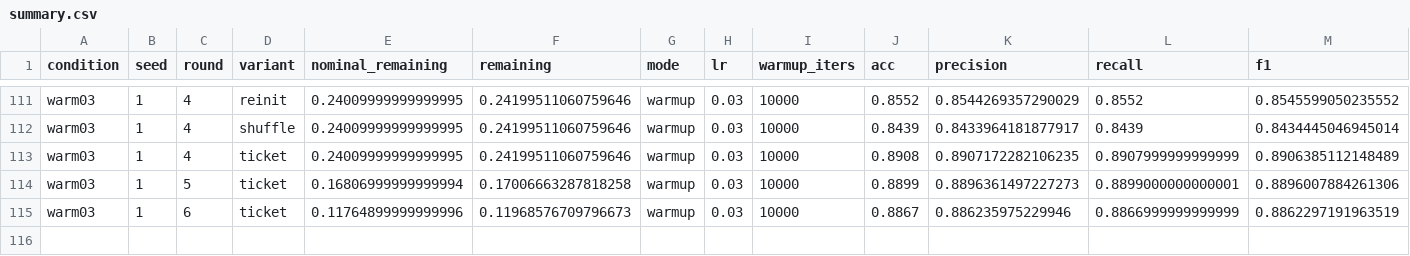
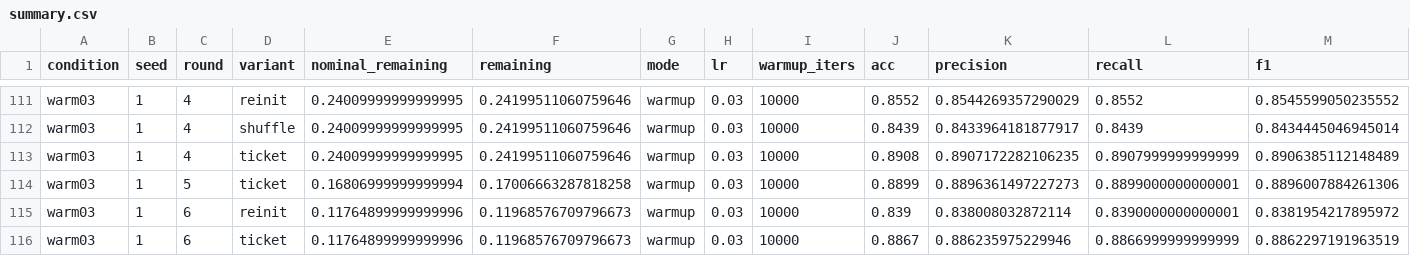
Before and after one commit to kneat2448/LTH-ML-final, a CSV file: results/summary.csv, drawn as a sheet; only a part is shown, gaps mark what is left out; rows hold the shown columns only; the diff names each change by its address in the sheet, - before the commit and + after, or states it on an @@ line.

```diff
--- a/results/summary.csv
+++ b/results/summary.csv
+row 115: warm03 | 1 | 6 | reinit | 0.11764899999999996 | 0.11968576709796673 | warmup | 0.03 | 10000 | 0.839 | 0.838008032872114 | 0.8390000000000001 | 0.8381954217895972
```
Also changed, not shown: results/ticket_advantage.csv, 1 other file.
